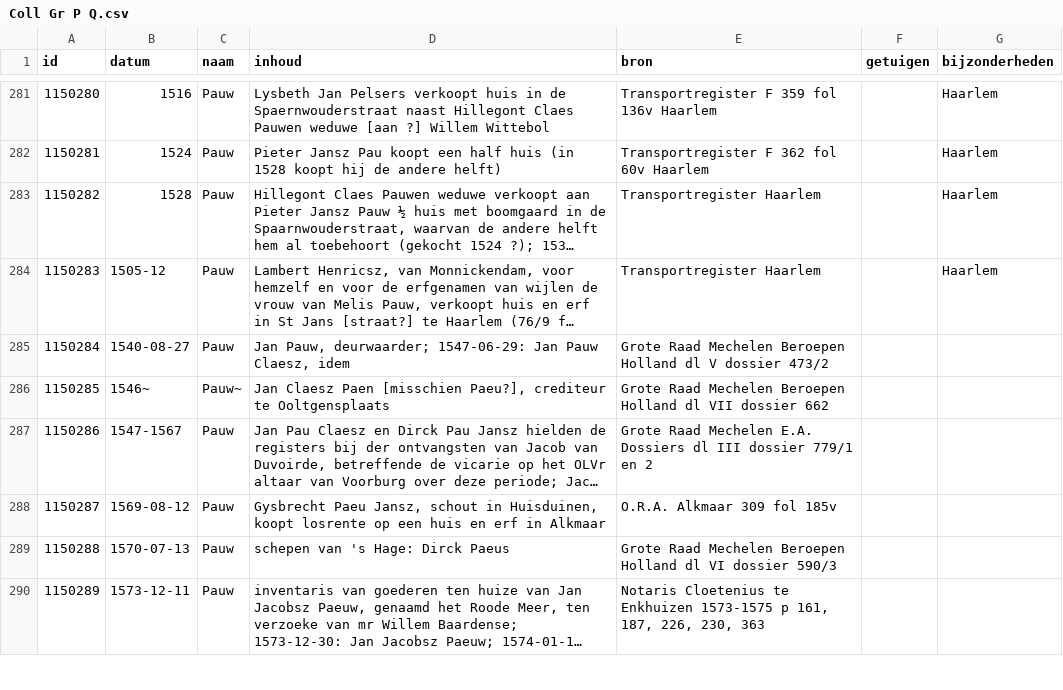
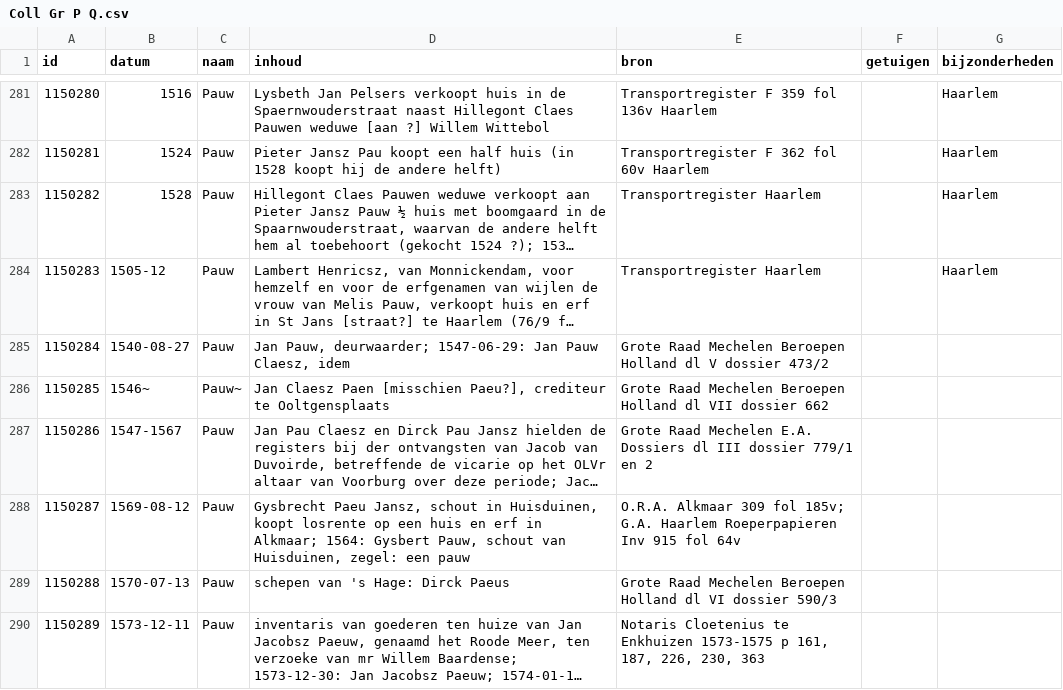
Before and after one commit to collectiegroesbeek/collectiegroesbeek-data, a CSV file: Coll Gr P Q.csv, drawn as a sheet; only a part is shown, gaps mark what is left out; long unchanged cells end in …; the diff names each change by its address in the sheet, - before the commit and + after, or states it on an @@ line.

```diff
--- a/Coll Gr P Q.csv
+++ b/Coll Gr P Q.csv
-D288 (inhoud): …erf in Alkmaar
+D288 (inhoud): …erf in Alkmaar; 1564: Gysbert Pauw, schout van Huisduinen, zegel: een pauw
-E288 (bron): …309 fol 185v
+E288 (bron): …309 fol 185v; G.A. Haarlem Roeperpapieren Inv 915 fol 64v
```
Also changed, not shown: Coll Gr 7 Bloemendaal transportregister.csv, Coll Gr M.csv, 13 other files.
